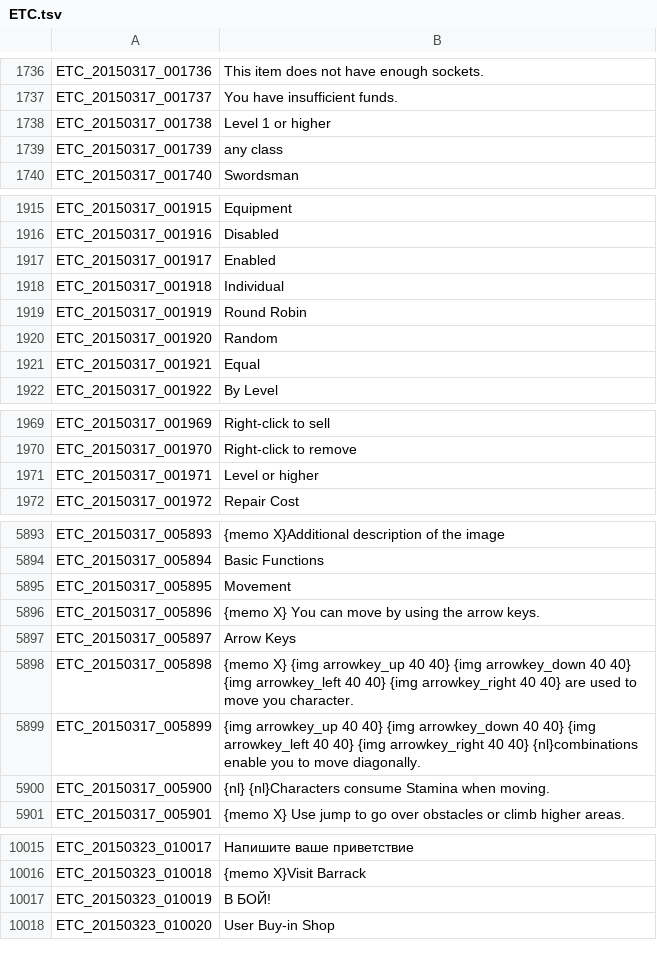
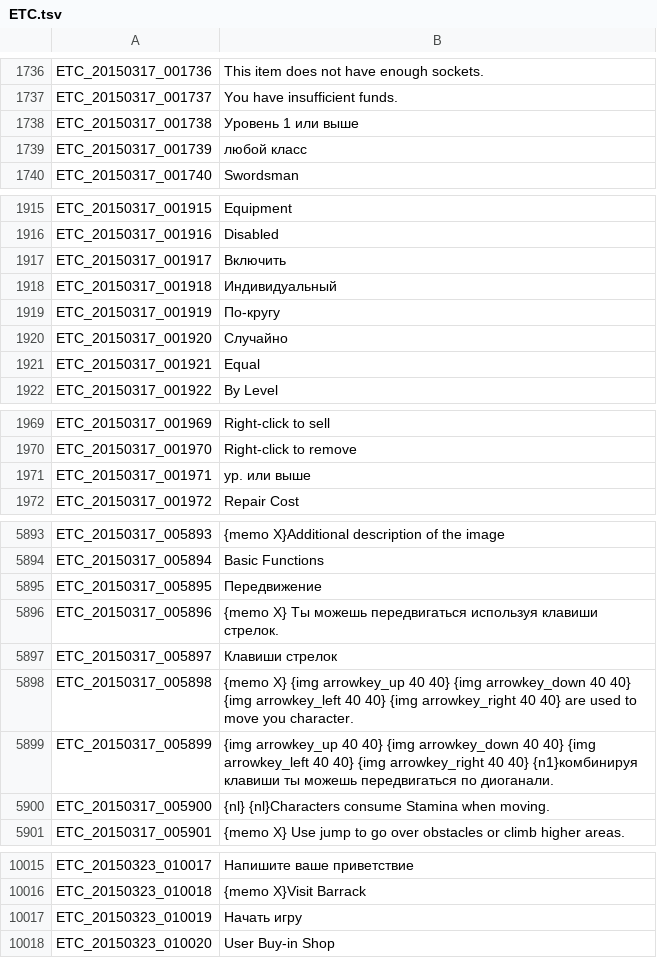
Before and after one commit to AlexeDark/Russian, a TSV file: ETC.tsv, drawn as a sheet; only a part is shown, gaps mark what is left out; the diff covers the shown part only.

```diff
--- a/ETC.tsv
+++ b/ETC.tsv
@@ -1737,4 +1737,4 @@ ETC_20150317_001736	This item does not have enough sockets.
 ETC_20150317_001737	You have insufficient funds.
-ETC_20150317_001738	Level 1 or higher
-ETC_20150317_001739	any class
+ETC_20150317_001738	Уровень 1 или выше
+ETC_20150317_001739	любой класс
 ETC_20150317_001740	Swordsman
@@ -1916,6 +1916,6 @@ ETC_20150317_001915	Equipment
 ETC_20150317_001916	Disabled
-ETC_20150317_001917	Enabled
-ETC_20150317_001918	Individual
-ETC_20150317_001919	Round Robin
-ETC_20150317_001920	Random
+ETC_20150317_001917	Включить
+ETC_20150317_001918	Индивидуальный
+ETC_20150317_001919	По-кругу
+ETC_20150317_001920	Случайно
 ETC_20150317_001921	Equal
@@ -1970,3 +1970,3 @@ ETC_20150317_001969	Right-click to sell
 ETC_20150317_001970	Right-click to remove
-ETC_20150317_001971	 Level or higher
+ETC_20150317_001971	 ур. или выше
 ETC_20150317_001972	Repair Cost
@@ -5894,7 +5894,7 @@ ETC_20150317_005893	{memo X}Additional description of the image
 ETC_20150317_005894	Basic Functions
-ETC_20150317_005895	Movement
-ETC_20150317_005896	{memo X}            You can move by using the arrow keys.
-ETC_20150317_005897	Arrow Keys
+ETC_20150317_005895	Передвижение
+ETC_20150317_005896	{memo X}            Ты можешь передвигаться используя клавиши стрелок.
+ETC_20150317_005897	Клавиши стрелок
 ETC_20150317_005898	{memo X} {img arrowkey_up 40 40} {img arrowkey_down 40 40} {img arrowkey_left 40 40} {img arrowkey_right 40 40} are used to move you character.
-ETC_20150317_005899	  {img arrowkey_up 40 40} {img arrowkey_down 40 40} {img arrowkey_left 40 40} {img arrowkey_right 40 40} {nl}combinations enable you to move diagonally.
+ETC_20150317_005899	  {img arrowkey_up 40 40} {img arrowkey_down 40 40} {img arrowkey_left 40 40} {img arrowkey_right 40 40} {n1}комбинируя клавиши ты можешь передвигаться по диоганали.
 ETC_20150317_005900	{nl} {nl}Characters consume Stamina when moving.
@@ -10016,3 +10016,3 @@ ETC_20150323_010017	Напишите ваше приветствие
 ETC_20150323_010018	{memo X}Visit Barrack
-ETC_20150323_010019	В БОЙ!
+ETC_20150323_010019	Начать игру
 ETC_20150323_010020	User Buy-in Shop
```
Also changed, not shown: 1 edited cell elsewhere in this file, ITEM.tsv, UI.tsv.
